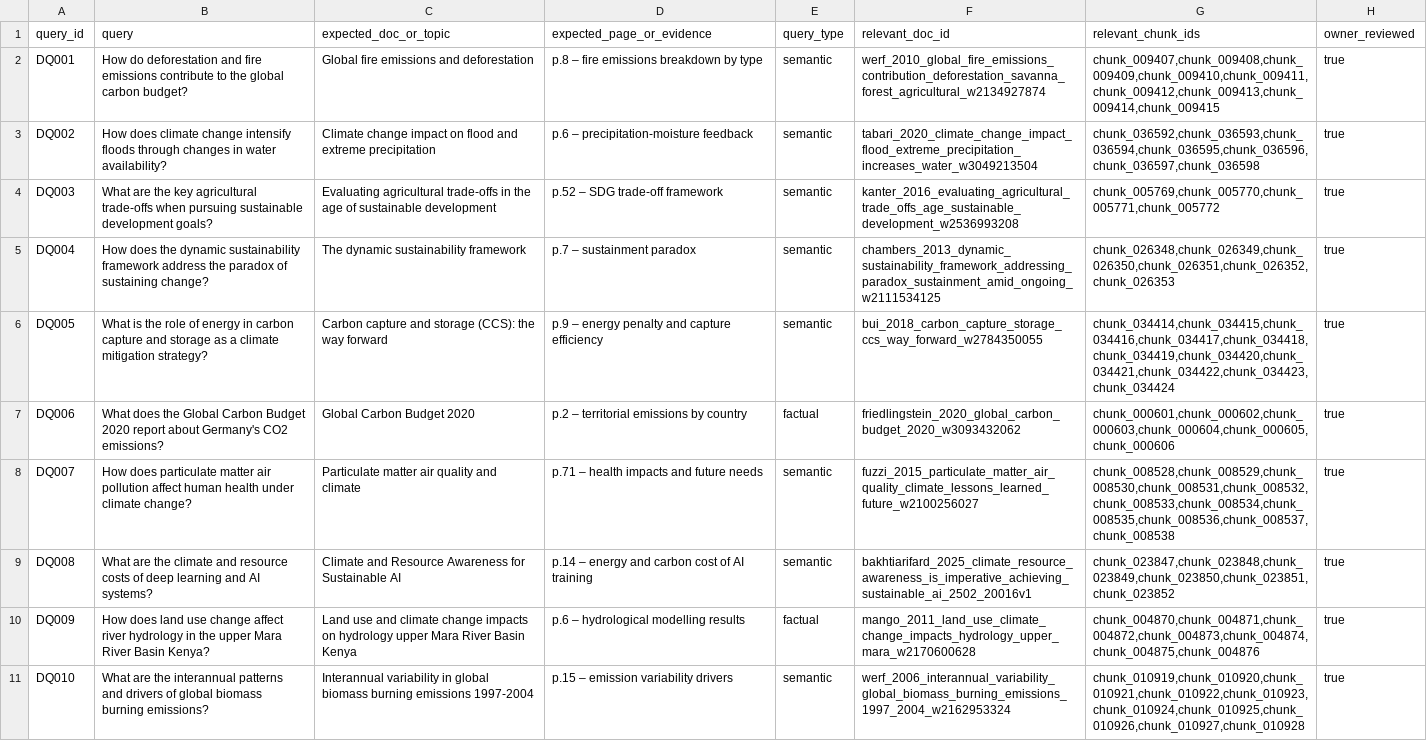
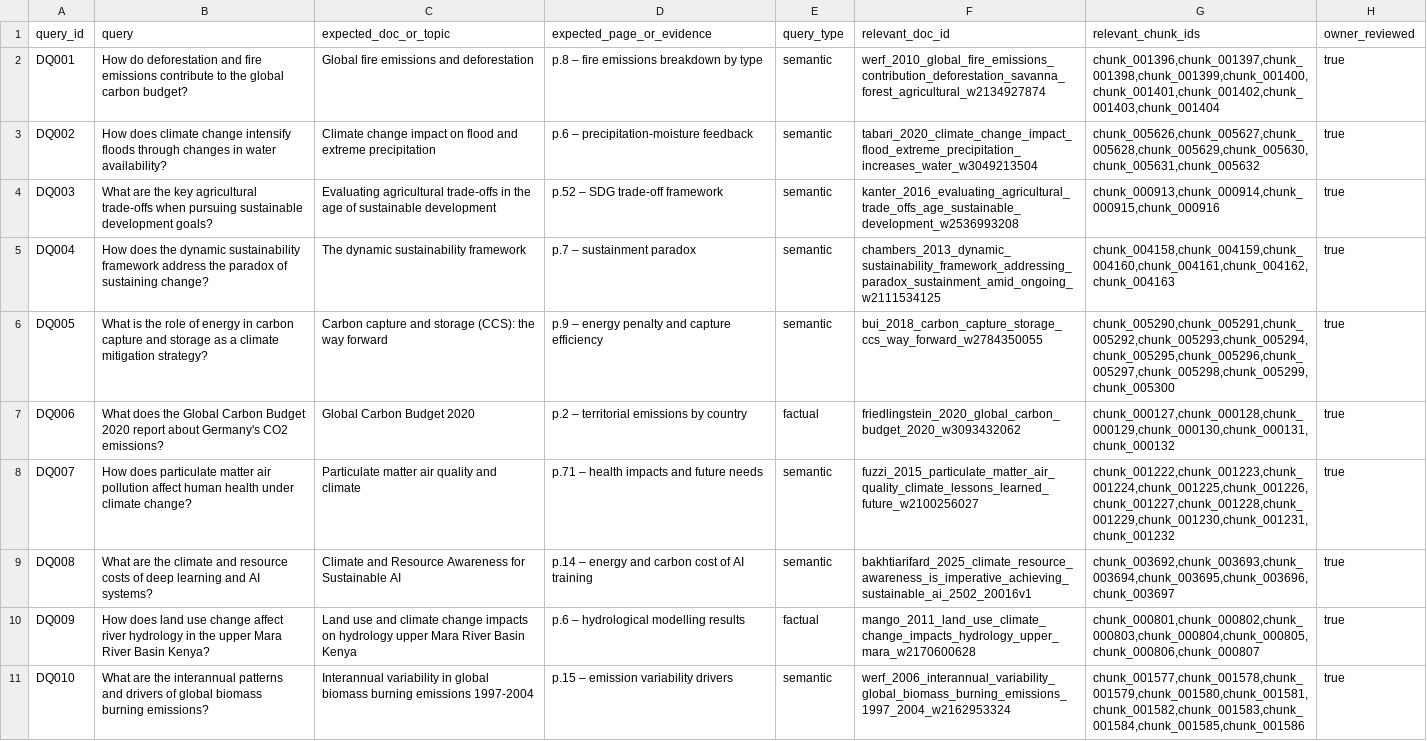
Before and after one commit to Aya15155/climate_evidence_graphrag_agent, a CSV file: data/eval/d2_eval_queries.csv, drawn as a sheet; the diff names each change by its address in the sheet, - before the commit and + after, or states it on an @@ line.

```diff
--- a/data/eval/d2_eval_queries.csv
+++ b/data/eval/d2_eval_queries.csv
-G2 (relevant_chunk_ids): chunk_009407,chunk_009408,chunk_009409,chunk_009410,chunk_009411,chunk_009412,chunk_009413,chunk_009414,chunk_009415
+G2 (relevant_chunk_ids): chunk_001396,chunk_001397,chunk_001398,chunk_001399,chunk_001400,chunk_001401,chunk_001402,chunk_001403,chunk_001404
-G3 (relevant_chunk_ids): chunk_036592,chunk_036593,chunk_036594,chunk_036595,chunk_036596,chunk_036597,chunk_036598
+G3 (relevant_chunk_ids): chunk_005626,chunk_005627,chunk_005628,chunk_005629,chunk_005630,chunk_005631,chunk_005632
-G4 (relevant_chunk_ids): chunk_005769,chunk_005770,chunk_005771,chunk_005772
+G4 (relevant_chunk_ids): chunk_000913,chunk_000914,chunk_000915,chunk_000916
-G5 (relevant_chunk_ids): chunk_026348,chunk_026349,chunk_026350,chunk_026351,chunk_026352,chunk_026353
+G5 (relevant_chunk_ids): chunk_004158,chunk_004159,chunk_004160,chunk_004161,chunk_004162,chunk_004163
-G6 (relevant_chunk_ids): chunk_034414,chunk_034415,chunk_034416,chunk_034417,chunk_034418,chunk_034419,chunk_034420,chunk_034421,chunk_034422,chunk_034423,chunk_034424
+G6 (relevant_chunk_ids): chunk_005290,chunk_005291,chunk_005292,chunk_005293,chunk_005294,chunk_005295,chunk_005296,chunk_005297,chunk_005298,chunk_005299,chunk_005300
-G7 (relevant_chunk_ids): chunk_000601,chunk_000602,chunk_000603,chunk_000604,chunk_000605,chunk_000606
+G7 (relevant_chunk_ids): chunk_000127,chunk_000128,chunk_000129,chunk_000130,chunk_000131,chunk_000132
-G8 (relevant_chunk_ids): chunk_008528,chunk_008529,chunk_008530,chunk_008531,chunk_008532,chunk_008533,chunk_008534,chunk_008535,chunk_008536,chunk_008537,chunk_008538
+G8 (relevant_chunk_ids): chunk_001222,chunk_001223,chunk_001224,chunk_001225,chunk_001226,chunk_001227,chunk_001228,chunk_001229,chunk_001230,chunk_001231,chunk_001232
-G9 (relevant_chunk_ids): chunk_023847,chunk_023848,chunk_023849,chunk_023850,chunk_023851,chunk_023852
+G9 (relevant_chunk_ids): chunk_003692,chunk_003693,chunk_003694,chunk_003695,chunk_003696,chunk_003697
-G10 (relevant_chunk_ids): chunk_004870,chunk_004871,chunk_004872,chunk_004873,chunk_004874,chunk_004875,chunk_004876
+G10 (relevant_chunk_ids): chunk_000801,chunk_000802,chunk_000803,chunk_000804,chunk_000805,chunk_000806,chunk_000807
-G11 (relevant_chunk_ids): chunk_010919,chunk_010920,chunk_010921,chunk_010922,chunk_010923,chunk_010924,chunk_010925,chunk_010926,chunk_010927,chunk_010928
+G11 (relevant_chunk_ids): chunk_001577,chunk_001578,chunk_001579,chunk_001580,chunk_001581,chunk_001582,chunk_001583,chunk_001584,chunk_001585,chunk_001586
```
Also changed, not shown: 12 other files.
